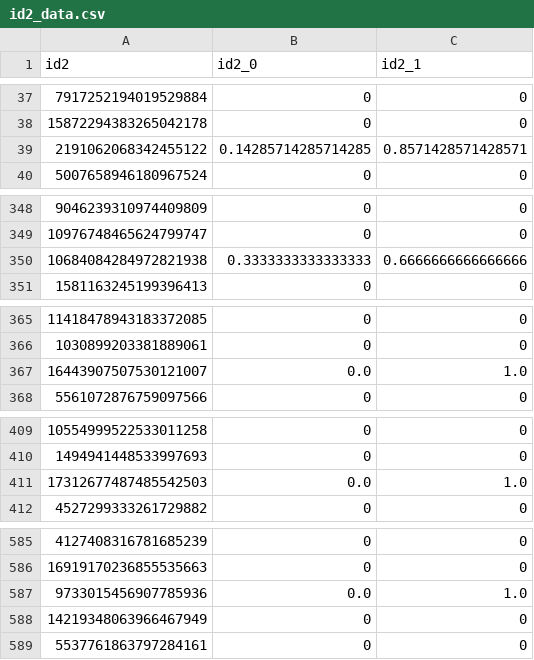
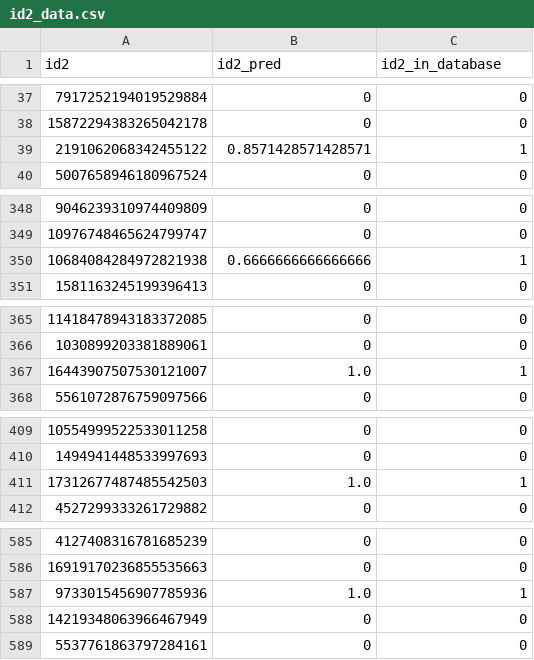
Before and after one commit to BuldakovN/WB, a CSV file: data/id2_data.csv, drawn as a sheet; only a part is shown, gaps mark what is left out; the diff covers the shown part only.

```diff
--- a/data/id2_data.csv
+++ b/data/id2_data.csv
@@ -1 +1 @@
-id2,id2_0,id2_1
+id2,id2_pred,id2_in_database
@@ -38,3 +38,3 @@ id2,id2_0,id2_1
 15872294383265042178,0,0
-2191062068342455122,0.14285714285714285,0.8571428571428571
+2191062068342455122,0.8571428571428571,1
 5007658946180967524,0,0
@@ -349,3 +349,3 @@ id2,id2_0,id2_1
 10976748465624799747,0,0
-10684084284972821938,0.3333333333333333,0.6666666666666666
+10684084284972821938,0.6666666666666666,1
 1581163245199396413,0,0
@@ -366,3 +366,3 @@ id2,id2_0,id2_1
 1030899203381889061,0,0
-16443907507530121007,0.0,1.0
+16443907507530121007,1.0,1
 5561072876759097566,0,0
@@ -410,3 +410,3 @@ id2,id2_0,id2_1
 1494941448533997693,0,0
-17312677487485542503,0.0,1.0
+17312677487485542503,1.0,1
 4527299333261729882,0,0
@@ -586,3 +586,3 @@ id2,id2_0,id2_1
 16919170236855535663,0,0
-9733015456907785936,0.0,1.0
+9733015456907785936,1.0,1
 14219348063966467949,0,0
```
Also changed, not shown: 18 edited cells elsewhere in this file, data/cutted_data/test_data.csv, data/cutted_data/valid_data.csv, 10 other files.
